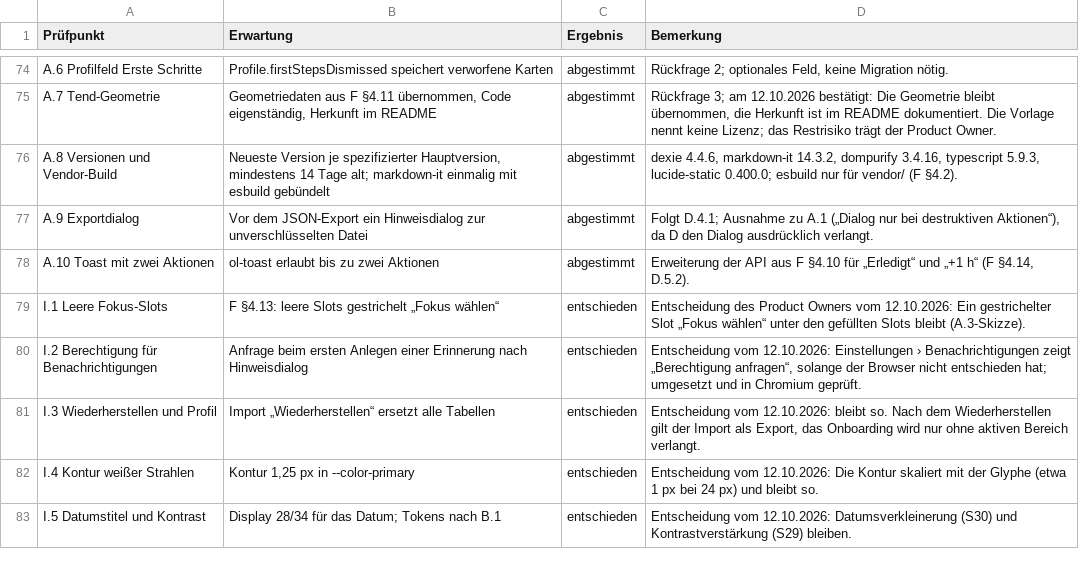
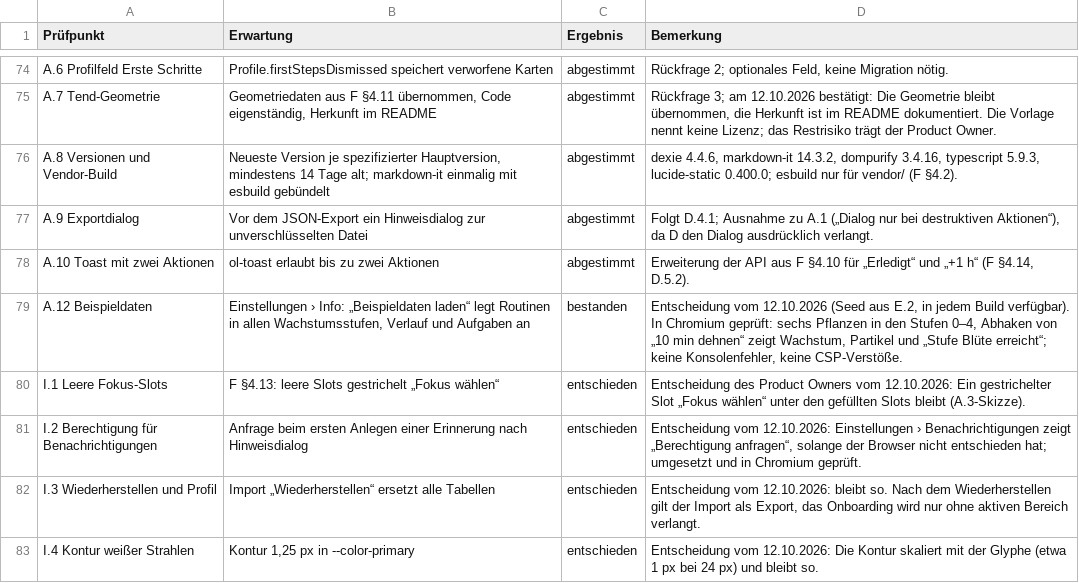
Before and after one commit to daimpad/habit-garden, a TSV file: docs/abnahme/phase-1.tsv, drawn as a sheet; only a part is shown, gaps mark what is left out; the shorter side is filled out with more unchanged rows.

```diff
--- a/docs/abnahme/phase-1.tsv
+++ b/docs/abnahme/phase-1.tsv
@@ -78,2 +78,3 @@ A.9 Exportdialog	Vor dem JSON-Export ein Hinweisdialog zur unverschlüsselten Da
 A.10 Toast mit zwei Aktionen	ol-toast erlaubt bis zu zwei Aktionen	abgestimmt	Erweiterung der API aus F §4.10 für „Erledigt“ und „+1 h“ (F §4.14, D.5.2).
+A.12 Beispieldaten	Einstellungen › Info: „Beispieldaten laden“ legt Routinen in allen Wachstumsstufen, Verlauf und Aufgaben an	bestanden	Entscheidung vom 12.10.2026 (Seed aus E.2, in jedem Build verfügbar). In Chromium geprüft: sechs Pflanzen in den Stufen 0–4, Abhaken von „10 min dehnen“ zeigt Wachstum, Partikel und „Stufe Blüte erreicht“; keine Konsolenfehler, keine CSP-Verstöße.
 I.1 Leere Fokus-Slots	F §4.13: leere Slots gestrichelt „Fokus wählen“	entschieden	Entscheidung des Product Owners vom 12.10.2026: Ein gestrichelter Slot „Fokus wählen“ unter den gefüllten Slots bleibt (A.3-Skizze).
```
Also changed, not shown: 3 other files.
